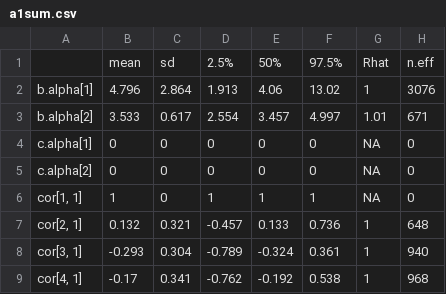
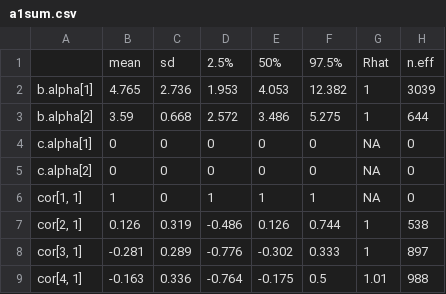
Before and after one commit to MHollanders/dmso, a CSV file: a1sum.csv, drawn as a sheet; only a part is shown; the diff covers the shown part only.

```diff
--- a/a1sum.csv
+++ b/a1sum.csv
@@ -1,4 +1,4 @@
 "","mean","sd","2.5%","50%","97.5%","Rhat","n.eff"
-"b.alpha[1]",4.796,2.864,1.913,4.06,13.02,1,3076
-"b.alpha[2]",3.533,0.617,2.554,3.457,4.997,1.01,671
+"b.alpha[1]",4.765,2.736,1.953,4.053,12.382,1,3039
+"b.alpha[2]",3.59,0.668,2.572,3.486,5.275,1,644
 "c.alpha[1]",0,0,0,0,0,NA,0
@@ -6,4 +6,4 @@
 "cor[1, 1]",1,0,1,1,1,NA,0
-"cor[2, 1]",0.132,0.321,-0.457,0.133,0.736,1,648
-"cor[3, 1]",-0.293,0.304,-0.789,-0.324,0.361,1,940
-"cor[4, 1]",-0.17,0.341,-0.762,-0.192,0.538,1,968
+"cor[2, 1]",0.126,0.319,-0.486,0.126,0.744,1,538
+"cor[3, 1]",-0.281,0.289,-0.776,-0.302,0.333,1,897
+"cor[4, 1]",-0.163,0.336,-0.764,-0.175,0.5,1.01,988
```
Also changed, not shown: 121 edited cells elsewhere in this file, a2sum.csv, i1sum.csv, 4 other files.
